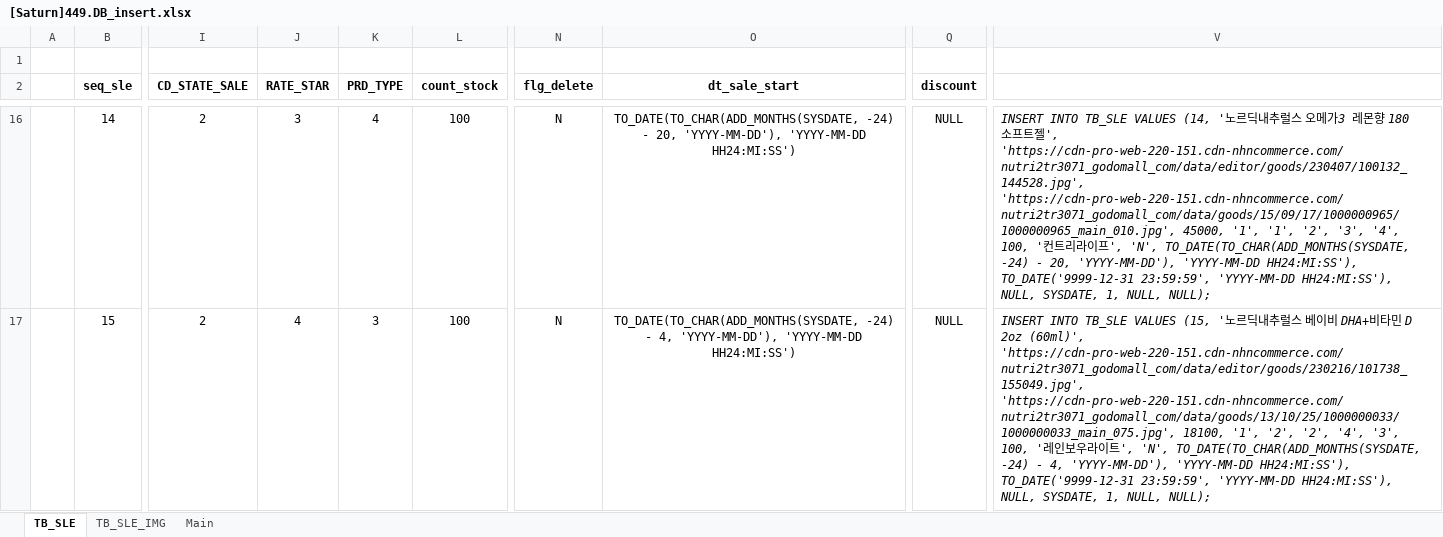
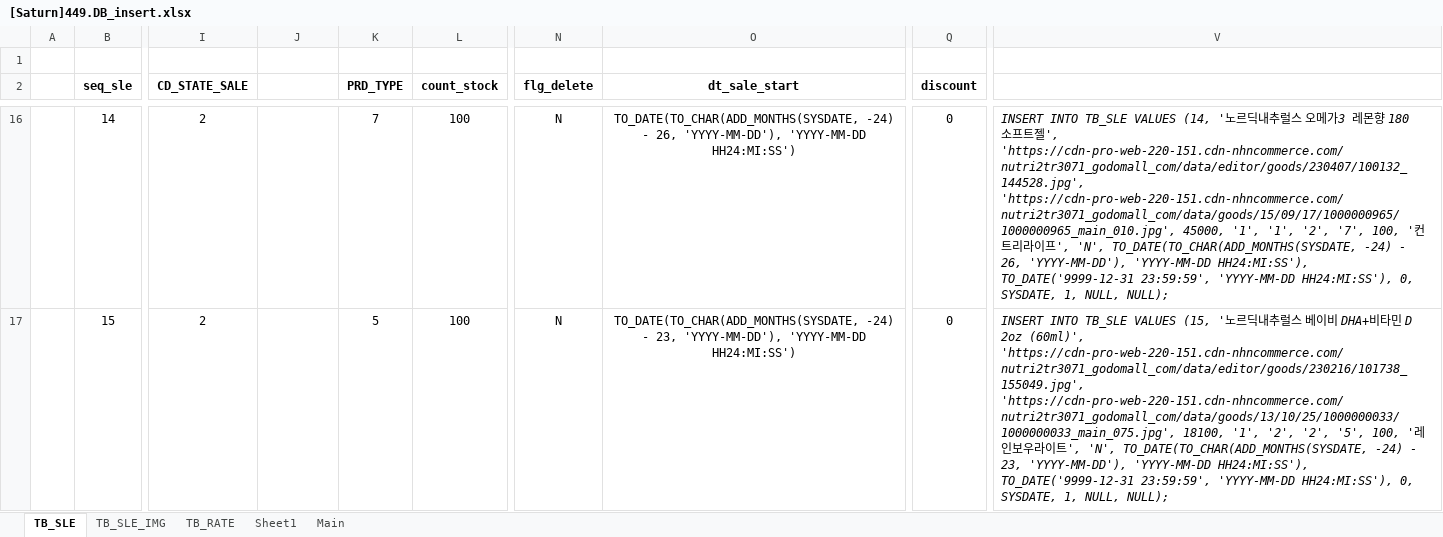
Before and after one commit to Parkjisoo00/ecommerce.saturn, an Excel workbook: resource/40.design/440.development/[Saturn]449.DB_insert.xlsx, sheet TB_SLE, drawn as a sheet; only a part is shown, gaps mark what is left out; values as stored, in another font and other column widths than the file's, no borders; the diff covers the shown part only; the diff names each change by its address in the sheet, - before the commit and + after, or states it on an @@ line.

Commit message:
[UPDATE] TB_RATE 추가 및 JPS 업데이트

```diff
--- a/resource/40.design/440.development/[Saturn]449.DB_insert.xlsx (sheet TB_SLE)
+++ b/resource/40.design/440.development/[Saturn]449.DB_insert.xlsx (sheet TB_SLE)
+sheet tab: TB_RATE
+sheet tab: Sheet1
-J2: RATE_STAR
+J2: (empty)
-J16: 3
+J16: (empty)
-K16 (PRD_TYPE): 4
+K16 (PRD_TYPE): 7
-O16 (dt_sale_start): …-24) - 20, 'YYYY-MM-DD'), 'YYYY-MM-DD…
+O16 (dt_sale_start): …-24) - 26, 'YYYY-MM-DD'), 'YYYY-MM-DD…
-Q16:Q17 (discount): NULL
+Q16:Q17 (discount): 0
-V16: …'1', '2', '3', '4', 100, '컨트리라이프', 'N', TO_DATE(TO_CHAR(ADD_MONTHS(SYSDATE, -24) - 20, 'YYYY-MM-DD'), 'YYYY-MM-DD HH24:MI:SS'), TO_DATE('9999-12-31 23:59:59', 'YYYY-MM-DD HH24:MI:SS'), NULL, SYSDATE, 1,…
+V16: …'1', '2', '7', 100, '컨트리라이프', 'N', TO_DATE(TO_CHAR(ADD_MONTHS(SYSDATE, -24) - 26, 'YYYY-MM-DD'), 'YYYY-MM-DD HH24:MI:SS'), TO_DATE('9999-12-31 23:59:59', 'YYYY-MM-DD HH24:MI:SS'), 0, SYSDATE, 1,…
-J17: 4
+J17: (empty)
-K17 (PRD_TYPE): 3
+K17 (PRD_TYPE): 5
-O17 (dt_sale_start): …-24) - 4, 'YYYY-MM-DD'), 'YYYY-MM-DD…
+O17 (dt_sale_start): …-24) - 23, 'YYYY-MM-DD'), 'YYYY-MM-DD…
-V17: …'2', '2', '4', '3', 100, '레인보우라이트', 'N', TO_DATE(TO_CHAR(ADD_MONTHS(SYSDATE, -24) - 4, 'YYYY-MM-DD'), 'YYYY-MM-DD HH24:MI:SS'), TO_DATE('9999-12-31 23:59:59', 'YYYY-MM-DD HH24:MI:SS'), NULL, SYSDATE, 1,…
+V17: …'2', '2', '5', 100, '레인보우라이트', 'N', TO_DATE(TO_CHAR(ADD_MONTHS(SYSDATE, -24) - 23, 'YYYY-MM-DD'), 'YYYY-MM-DD HH24:MI:SS'), TO_DATE('9999-12-31 23:59:59', 'YYYY-MM-DD HH24:MI:SS'), 0, SYSDATE, 1,…
```
Also changed, not shown: 1219 edited cells elsewhere in this sheet, 9 other files.
